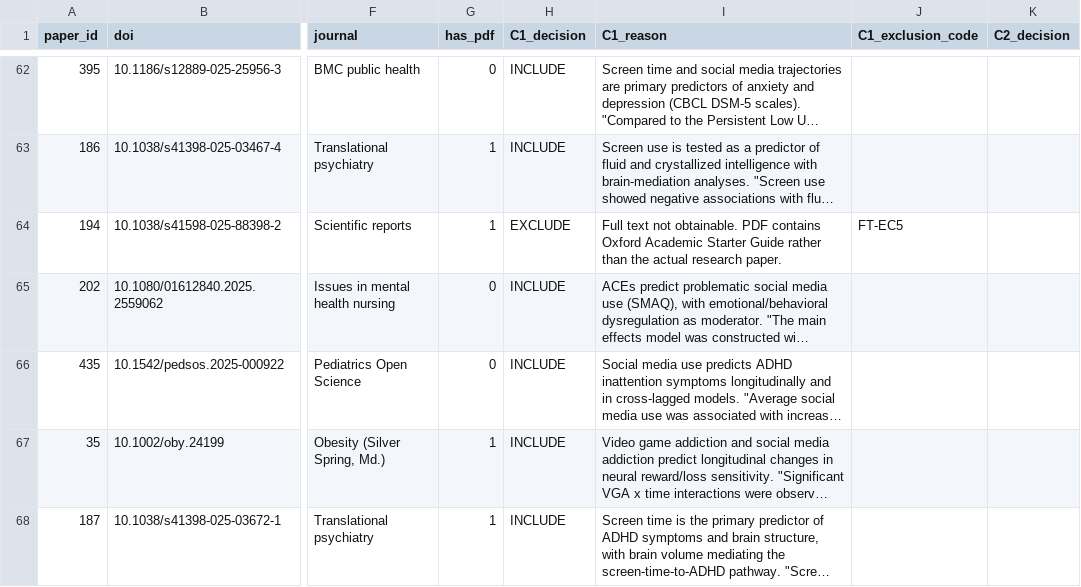
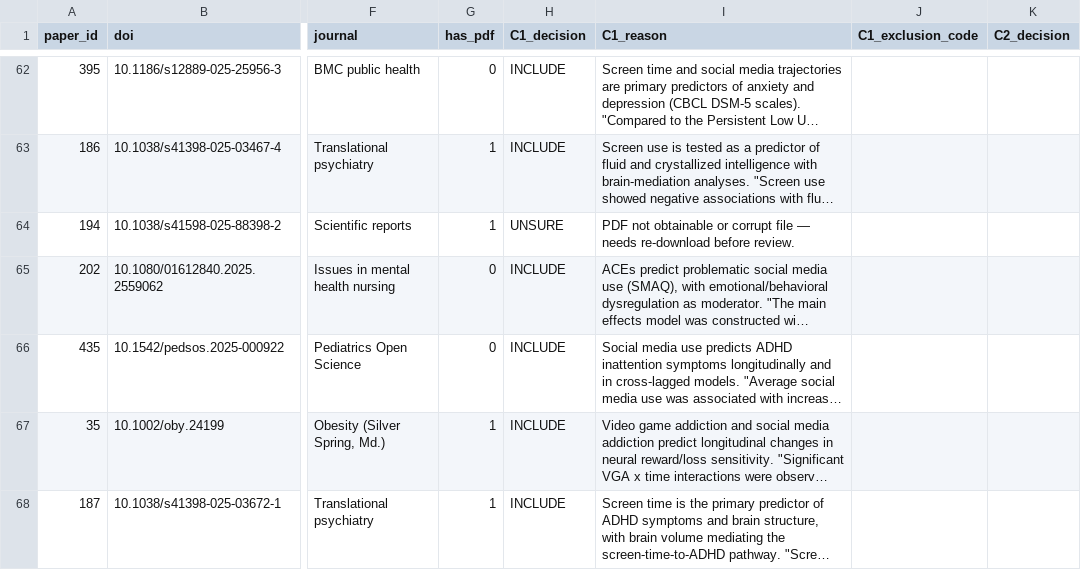
Before and after one commit to dzweben/ABCD-screen-media-review, a CSV file: screening/results/stage2_fulltext_screening.csv, drawn as a sheet; only a part is shown, gaps mark what is left out; long unchanged cells end in …; the diff covers the shown part only; the diff names each change by its address in the sheet, - before the commit and + after, or states it on an @@ line.

```diff
--- a/screening/results/stage2_fulltext_screening.csv
+++ b/screening/results/stage2_fulltext_screening.csv
-H64 (C1_decision): EXCLUDE
+H64 (C1_decision): UNSURE
-I64 (C1_reason): Full text not obtainable. PDF contains Oxford Academic Starter Guide rather than the actual research paper.
+I64 (C1_reason): PDF not obtainable or corrupt file — needs re-download before review.
-J64 (C1_exclusion_code): FT-EC5
+J64 (C1_exclusion_code): (empty)
```
Also changed, not shown: 51 edited cells elsewhere in this file, 1 other file.
